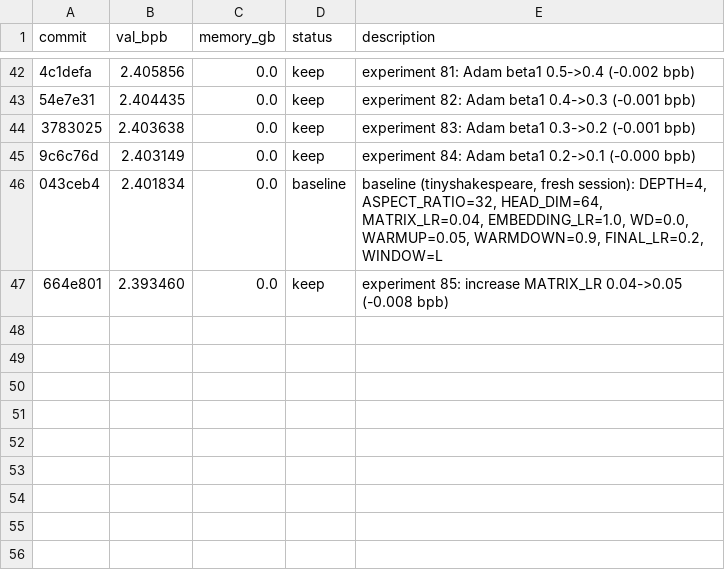
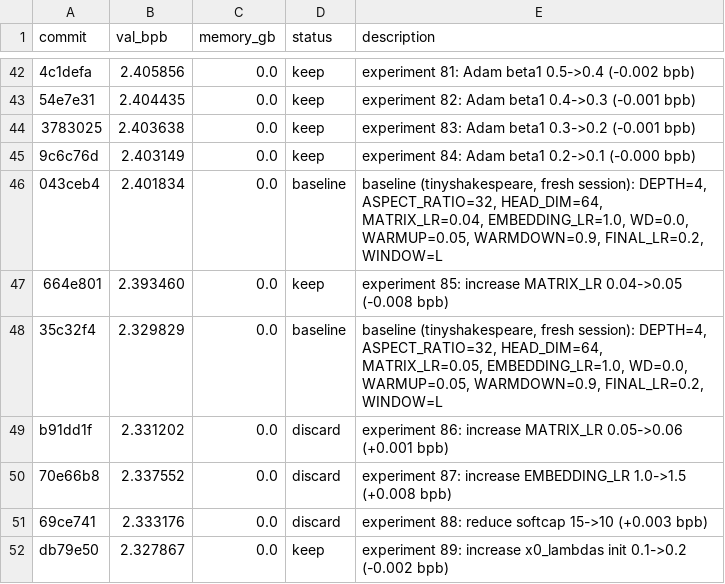
Before and after one commit to MalikJPalamar/autoresearch, a TSV file: results.tsv, drawn as a sheet; only a part is shown, gaps mark what is left out; the diff names each change by its address in the sheet, - before the commit and + after, or states it on an @@ line.

Commit message:
Experiment 89: increase x0_lambdas init 0.1->0.2 (-0.002 bpb)
Baseline: val_bpb 2.329829 (tinyshakespeare, fresh session)
- Exp 86: MATRIX_LR 0.05->0.06 (+0.001) DISCARD
- Exp 87: EMBEDDING_LR 1.0->1.5 (+0.008) DISCARD
- Exp 88: softcap 15->10 (+0.003) DISCARD
- Exp 89: x0_lambdas init 0.1->0.2 (-0.002) KEEP

```diff
--- a/results.tsv
+++ b/results.tsv
+row 48: 35c32f4 | 2.329829 | 0.0 | baseline | baseline (tinyshakespeare, fresh session): DEPTH=4, ASPECT_RATIO=32, HEAD_DIM=64, MATRIX_LR=0.05, EMBEDDING_LR=1.0, WD=0.0, WARMUP=0.05, WARMDOWN=0.9, FINAL_LR=0.2, WINDOW=L
+row 49: b91dd1f | 2.331202 | 0.0 | discard | experiment 86: increase MATRIX_LR 0.05->0.06 (+0.001 bpb)
+row 50: 70e66b8 | 2.337552 | 0.0 | discard | experiment 87: increase EMBEDDING_LR 1.0->1.5 (+0.008 bpb)
+row 51: 69ce741 | 2.333176 | 0.0 | discard | experiment 88: reduce softcap 15->10 (+0.003 bpb)
+row 52: db79e50 | 2.327867 | 0.0 | keep | experiment 89: increase x0_lambdas init 0.1->0.2 (-0.002 bpb)
```
Also changed, not shown: 1 other file.
